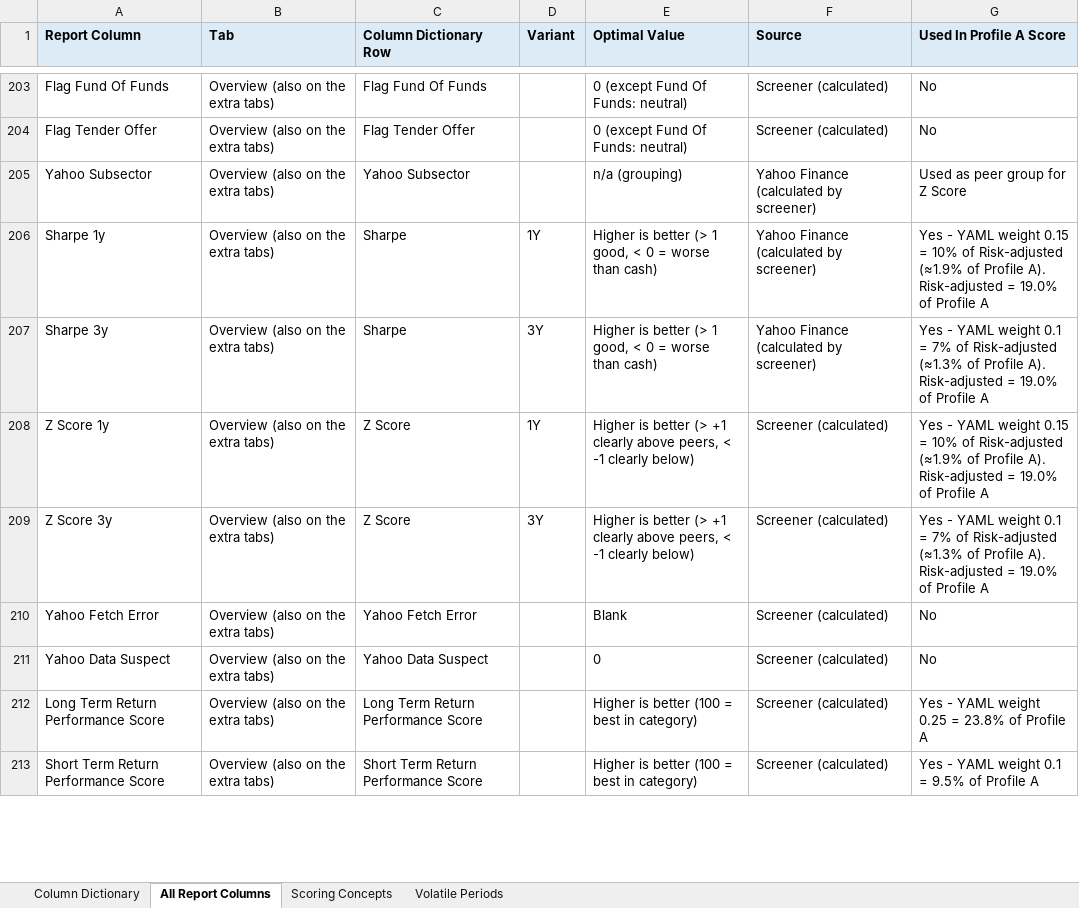
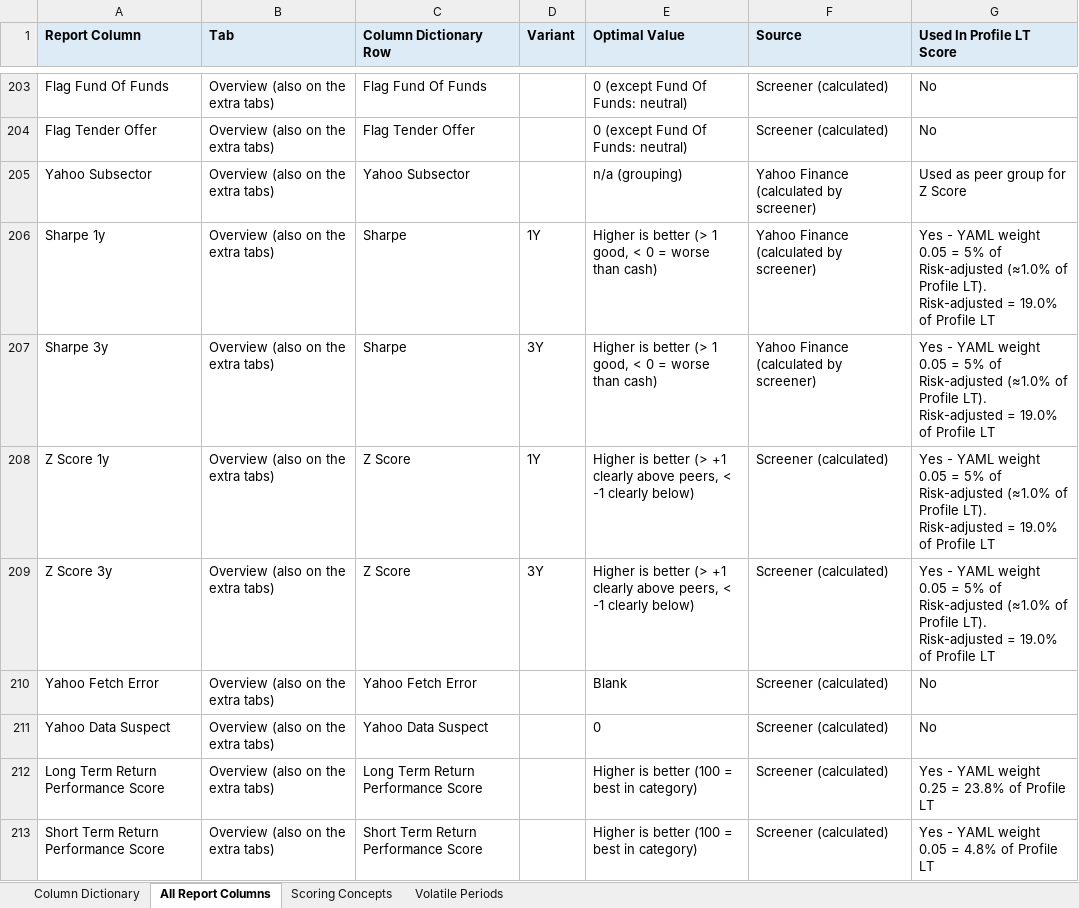
Before and after one commit to lilli2798/ETF-Fund-Screener, an Excel workbook: etf_screener/docs/report_column_dictionary.xlsx, sheet All Report Columns, drawn as a sheet; only a part is shown, gaps mark what is left out; values as stored, in another font and other column widths than the file's, no borders; the diff covers the shown part only; the diff names each change by its address in the sheet, - before the commit and + after, or states it on an @@ line.

```diff
--- a/etf_screener/docs/report_column_dictionary.xlsx (sheet All Report Columns)
+++ b/etf_screener/docs/report_column_dictionary.xlsx (sheet All Report Columns)
-G1: Used In Profile A Score
+G1: Used In Profile LT Score
-G206 (Used In Profile LT Score): …YAML weight 0.15 = 10% of Risk-adjusted (≈1.9% of Profile A). Risk-adjusted = 19.0% of Profile A
+G206 (Used In Profile LT Score): …YAML weight 0.05 = 5% of Risk-adjusted (≈1.0% of Profile LT). Risk-adjusted = 19.0% of Profile LT
-G207 (Used In Profile LT Score): …YAML weight 0.1 = 7% of Risk-adjusted (≈1.3% of Profile A). Risk-adjusted = 19.0% of Profile A
+G207 (Used In Profile LT Score): …YAML weight 0.05 = 5% of Risk-adjusted (≈1.0% of Profile LT). Risk-adjusted = 19.0% of Profile LT
-G208 (Used In Profile LT Score): …YAML weight 0.15 = 10% of Risk-adjusted (≈1.9% of Profile A). Risk-adjusted = 19.0% of Profile A
+G208 (Used In Profile LT Score): …YAML weight 0.05 = 5% of Risk-adjusted (≈1.0% of Profile LT). Risk-adjusted = 19.0% of Profile LT
-G209 (Used In Profile LT Score): …YAML weight 0.1 = 7% of Risk-adjusted (≈1.3% of Profile A). Risk-adjusted = 19.0% of Profile A
+G209 (Used In Profile LT Score): …YAML weight 0.05 = 5% of Risk-adjusted (≈1.0% of Profile LT). Risk-adjusted = 19.0% of Profile LT
-G212 (Used In Profile LT Score): Yes - YAML weight 0.25 = 23.8% of Profile A
+G212 (Used In Profile LT Score): Yes - YAML weight 0.25 = 23.8% of Profile LT
-G213 (Used In Profile LT Score): Yes - YAML weight 0.1 = 9.5% of Profile A
+G213 (Used In Profile LT Score): Yes - YAML weight 0.05 = 4.8% of Profile LT
```
Also changed, not shown: 6 added rows and 72 edited cells elsewhere in this sheet, sheet Column Dictionary, sheet Scoring Concepts, 15 other files.
